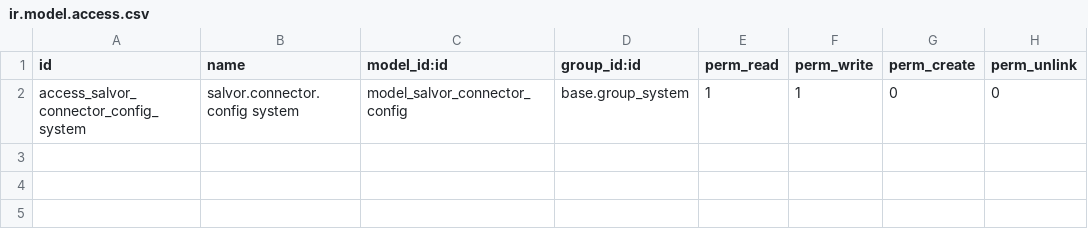
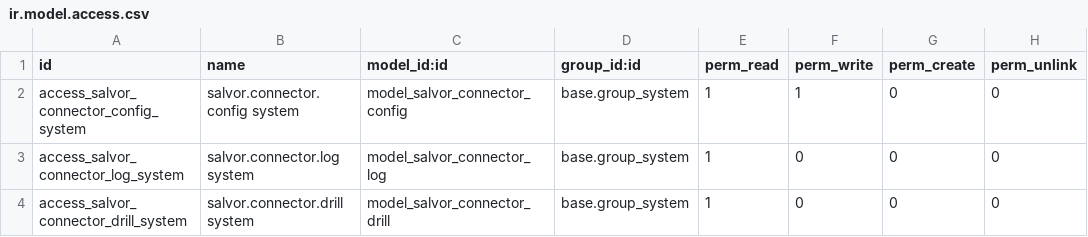
Before and after one commit to ProjoMania/salvor_connector, a CSV file: salvor_connector/security/ir.model.access.csv, drawn as a sheet; the diff names each change by its address in the sheet, - before the commit and + after, or states it on an @@ line.

```diff
--- a/salvor_connector/security/ir.model.access.csv
+++ b/salvor_connector/security/ir.model.access.csv
+row 3: access_salvor_connector_log_system | salvor.connector.log system | model_salvor_connector_log | base.group_system | 1 | 0 | 0 | 0
+row 4: access_salvor_connector_drill_system | salvor.connector.drill system | model_salvor_connector_drill | base.group_system | 1 | 0 | 0 | 0
```
Also changed, not shown: 13 other files.
